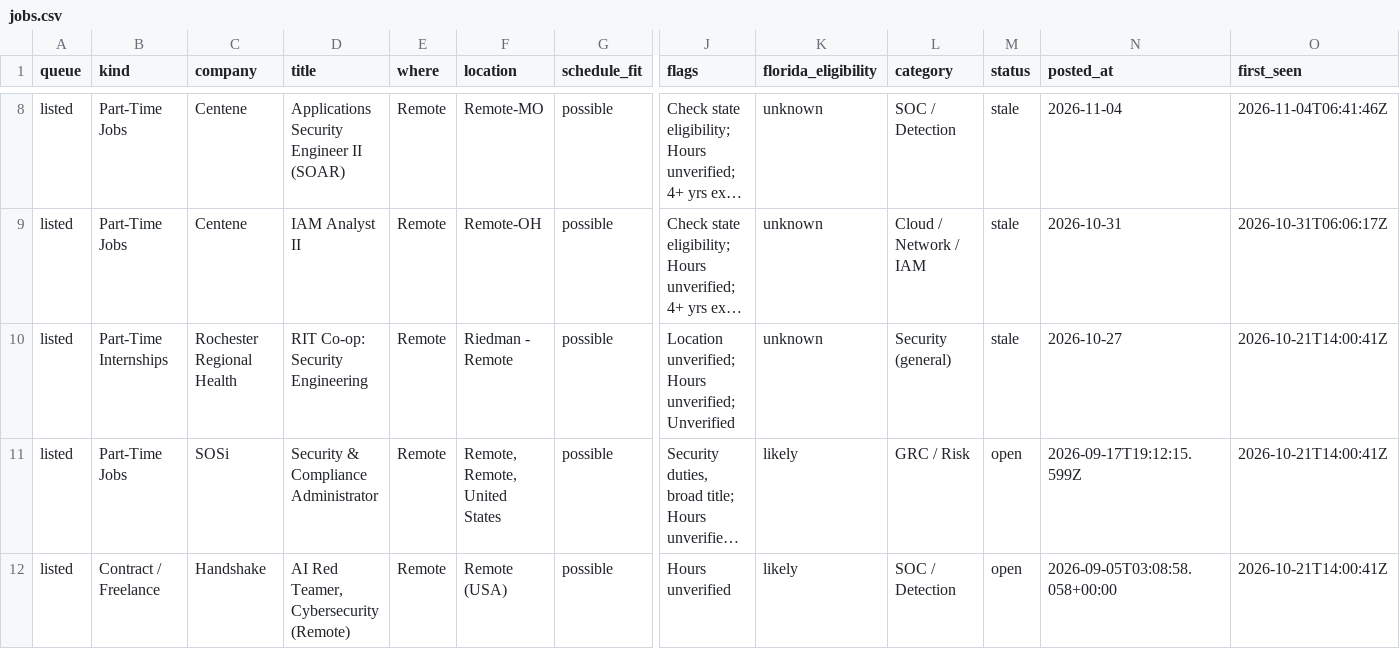
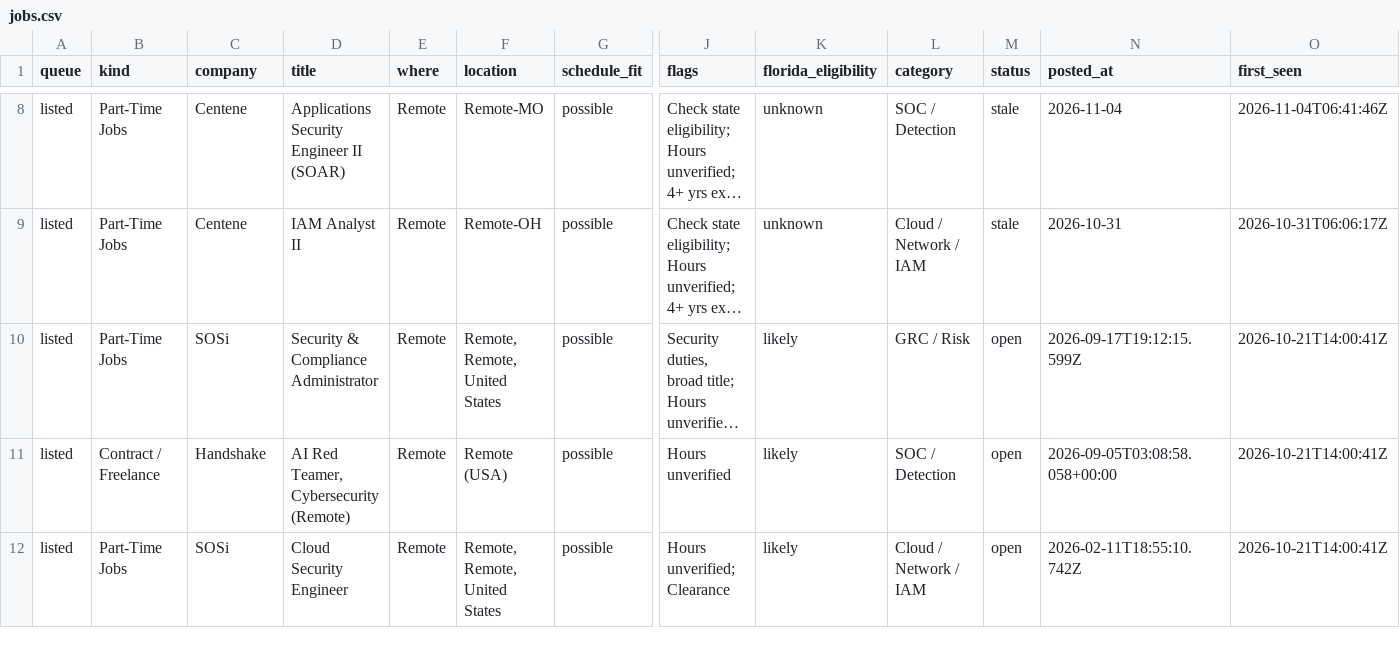
Before and after one commit to ihrtkaii/test-2, a CSV file: data/jobs.csv, drawn as a sheet; only a part is shown, gaps mark what is left out; the shorter side is filled out with more unchanged rows; long unchanged cells end in …; rows hold the shown columns only; the diff names each change by its address in the sheet, - before the commit and + after, or states it on an @@ line.

```diff
--- a/data/jobs.csv
+++ b/data/jobs.csv
-row 10: listed | Part-Time Internships | Rochester Regional Health | RIT Co-op: Security Engineering | Remote | Riedman - Remote | possible | Location unverified; Hours unverified; Unverified | unknown | Security (general) | stale | 2026-10-27 | 2026-10-21T14:00:41Z
```
Also changed, not shown: 6 other files.
